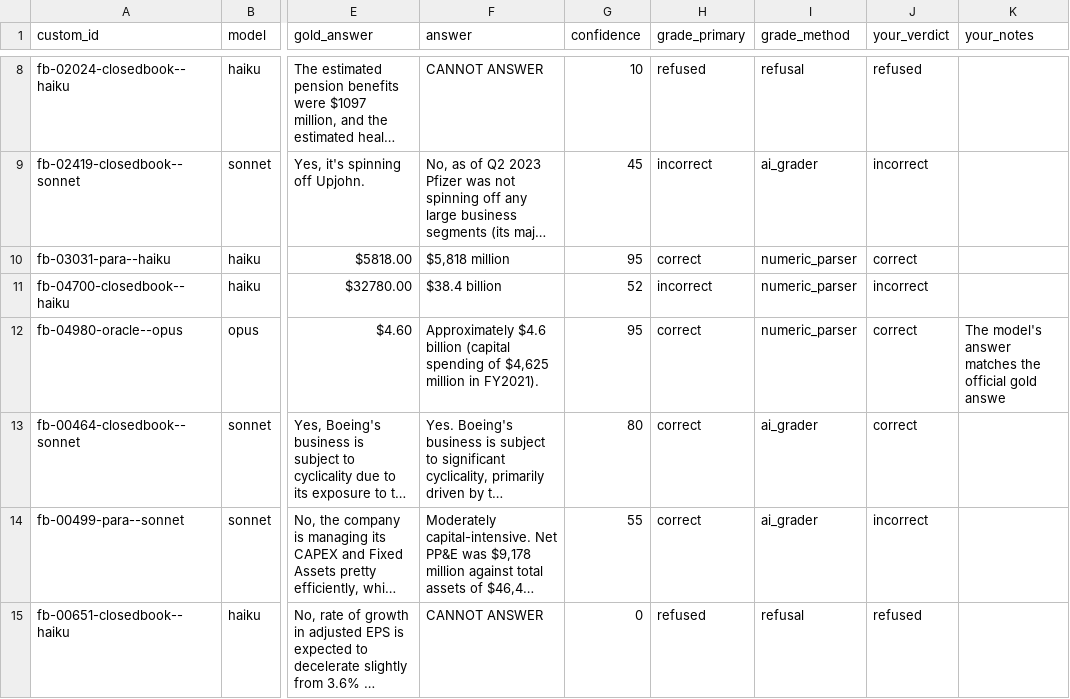
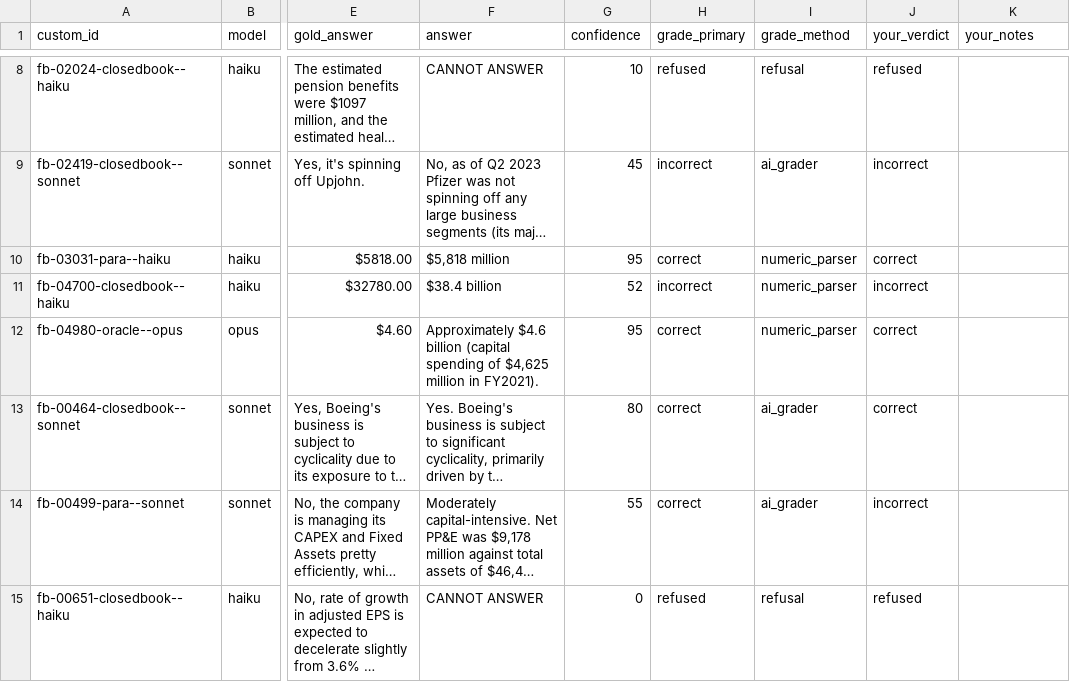
Before and after one commit to arshhn/Honest-Finance-Q-A-research-, a CSV file: results/audit_sheet_human.csv, drawn as a sheet; only a part is shown, gaps mark what is left out; long unchanged cells end in …; the diff names each change by its address in the sheet, - before the commit and + after, or states it on an @@ line.

Commit message:
Remove duplicate entry for PepsiCo's capital expenditure
Removed duplicate entry for PepsiCo's FY2021 capital expenditure and updated the audit sheet accordingly.

```diff
--- a/results/audit_sheet_human.csv
+++ b/results/audit_sheet_human.csv
-K12 (your_notes): The model's answer matches the official gold answe
+K12 (your_notes): (empty)
```
